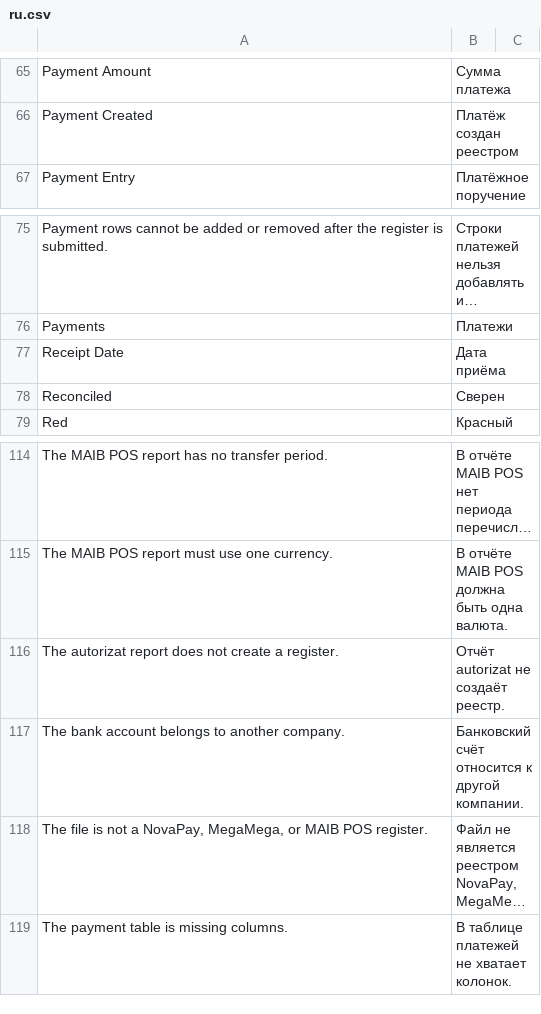
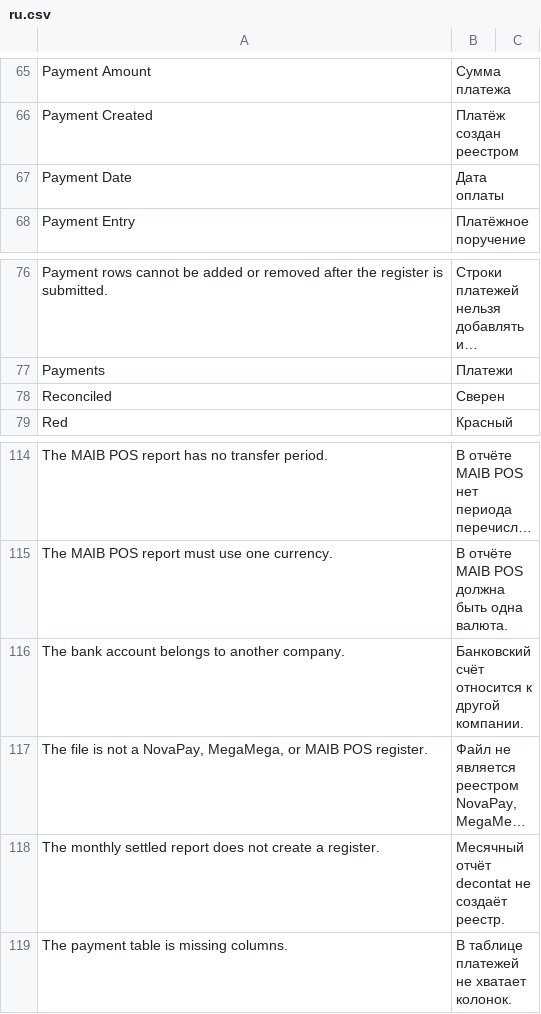
Before and after one commit to evghenin/erpnext_moldova_settlements, a CSV file: erpnext_moldova_settlements/translations/ru.csv, drawn as a sheet; only a part is shown, gaps mark what is left out; long unchanged cells end in …; removed rows and columns are numbered as before the commit, all else as after; the diff names each change by its address in the sheet, - before the commit and + after, or states it on an @@ line.

```diff
--- a/erpnext_moldova_settlements/translations/ru.csv
+++ b/erpnext_moldova_settlements/translations/ru.csv
+row 67: Payment Date | Дата оплаты
-row 77: Receipt Date | Дата приёма
-row 116: The autorizat report does not create a register. | Отчёт autorizat не создаёт реестр.
+row 118: The monthly settled report does not create a register. | Месячный отчёт decontat не создаёт реестр.
```
Also changed, not shown: erpnext_moldova_settlements/translations/ro.csv, 11 other files.
